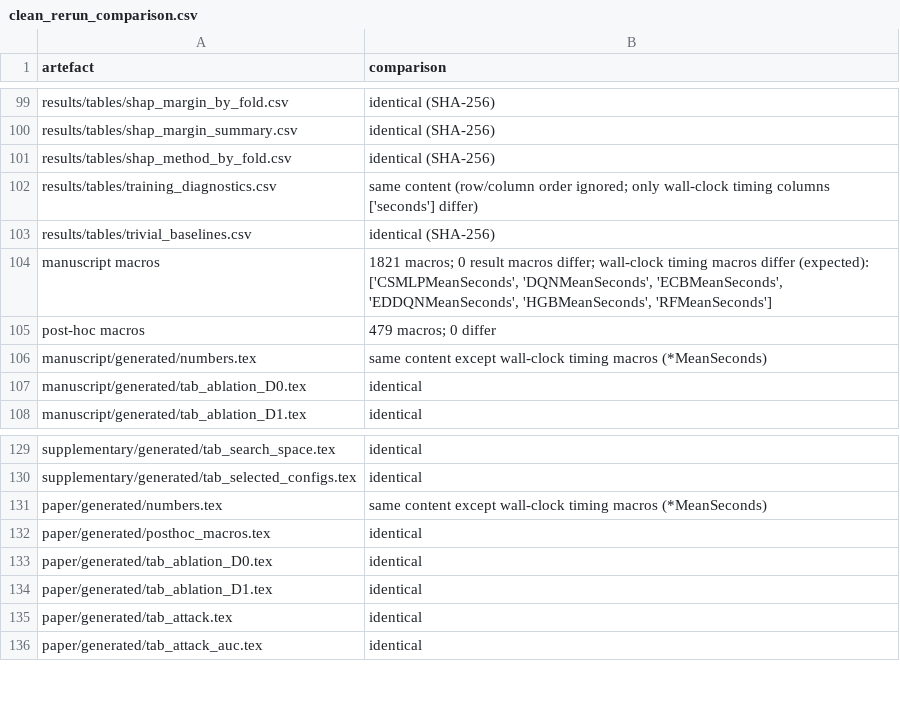
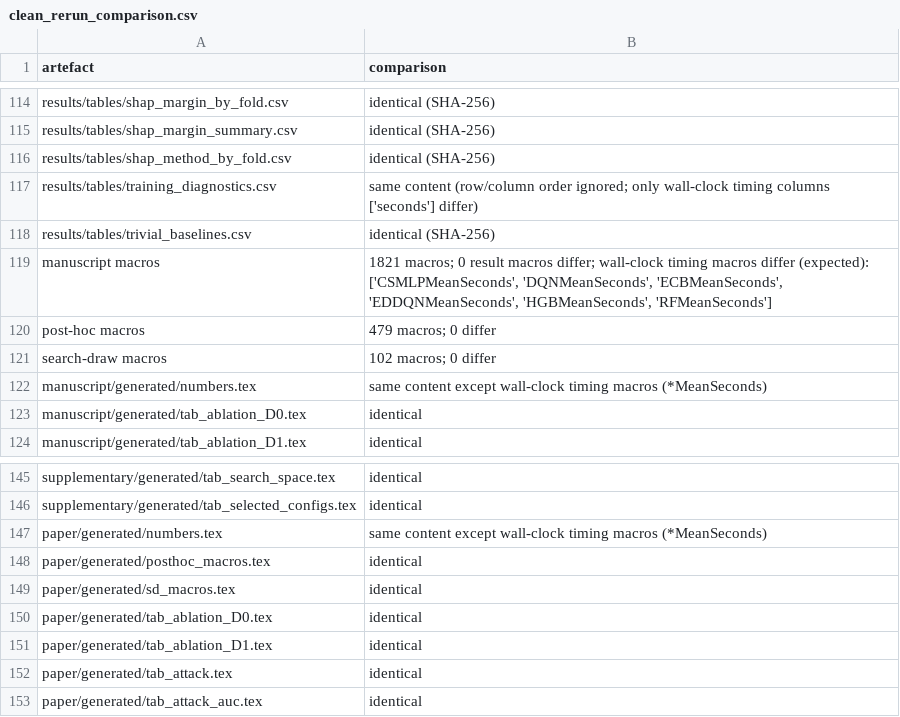
Before and after one commit to rajaiimad/J2-Fix, a CSV file: revision/results/qc/clean_rerun_comparison.csv, drawn as a sheet; only a part is shown, gaps mark what is left out; the diff covers the shown part only.

```diff
--- a/revision/results/qc/clean_rerun_comparison.csv
+++ b/revision/results/qc/clean_rerun_comparison.csv
@@ -105,2 +120,3 @@ manuscript macros,"1821 macros; 0 result macros differ; wall-clock timing macros
 post-hoc macros,479 macros; 0 differ
+search-draw macros,102 macros; 0 differ
 manuscript/generated/numbers.tex,same content except wall-clock timing macros (*MeanSeconds)
@@ -132,2 +148,3 @@ paper/generated/numbers.tex,same content except wall-clock timing macros (*MeanS
 paper/generated/posthoc_macros.tex,identical
+paper/generated/sd_macros.tex,identical
 paper/generated/tab_ablation_D0.tex,identical
```
Also changed, not shown: 15 added rows elsewhere in this file, 12 other files.
